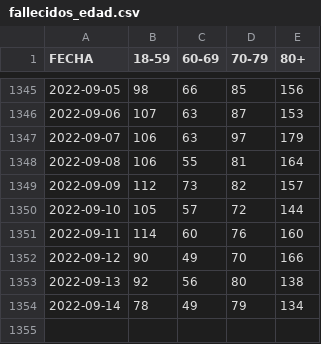
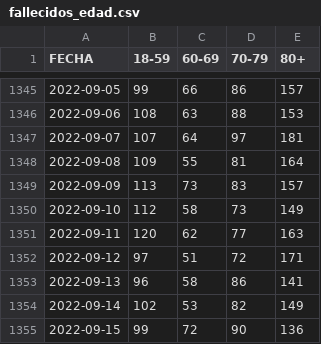
Before and after one commit to annaabsi/git-scraper-vacunacion, a CSV file: resultados/fallecidos_edad.csv, drawn as a sheet; only a part is shown, gaps mark what is left out; the diff covers the shown part only.

```diff
--- a/resultados/fallecidos_edad.csv
+++ b/resultados/fallecidos_edad.csv
@@ -1345,10 +1345,11 @@ FECHA,18-59,60-69,70-79,80+
-2022-09-05,98,66,85,156
-2022-09-06,107,63,87,153
-2022-09-07,106,63,97,179
-2022-09-08,106,55,81,164
-2022-09-09,112,73,82,157
-2022-09-10,105,57,72,144
-2022-09-11,114,60,76,160
-2022-09-12,90,49,70,166
-2022-09-13,92,56,80,138
-2022-09-14,78,49,79,134
+2022-09-05,99,66,86,157
+2022-09-06,108,63,88,153
+2022-09-07,107,64,97,181
+2022-09-08,109,55,81,164
+2022-09-09,113,73,83,157
+2022-09-10,112,58,73,149
+2022-09-11,120,62,77,163
+2022-09-12,97,51,72,171
+2022-09-13,96,58,86,141
+2022-09-14,102,53,82,149
+2022-09-15,99,72,90,136
```
Also changed, not shown: 6 added rows and 41 edited cells elsewhere in this file, resultados/fallecidos_total.csv.
